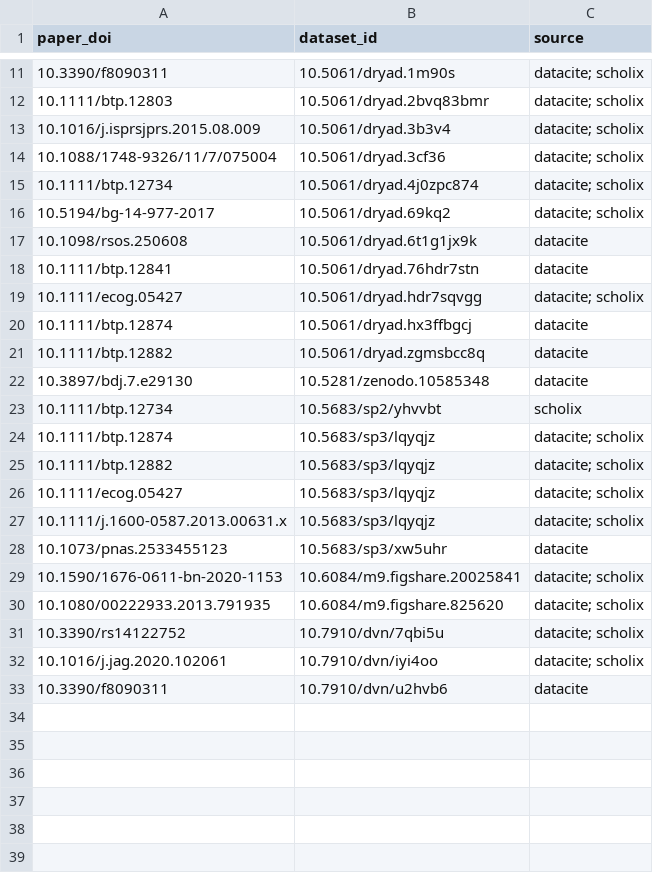
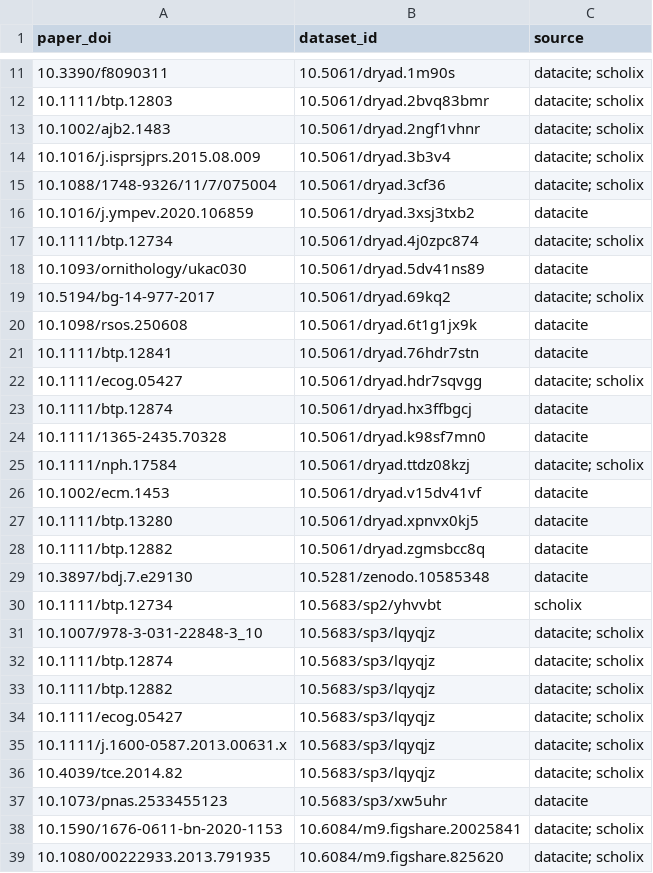
Before and after one commit to acg-atlas/acg-data-catalog, a CSV file: catalog/links.csv, drawn as a sheet; only a part is shown, gaps mark what is left out; the shorter side is filled out with more unchanged rows; the diff names each change by its address in the sheet, - before the commit and + after, or states it on an @@ line.

```diff
--- a/catalog/links.csv
+++ b/catalog/links.csv
+row 13: 10.1002/ajb2.1483 | 10.5061/dryad.2ngf1vhnr | datacite; scholix
+row 16: 10.1016/j.ympev.2020.106859 | 10.5061/dryad.3xsj3txb2 | datacite
+row 18: 10.1093/ornithology/ukac030 | 10.5061/dryad.5dv41ns89 | datacite
+row 24: 10.1111/1365-2435.70328 | 10.5061/dryad.k98sf7mn0 | datacite
+row 25: 10.1111/nph.17584 | 10.5061/dryad.ttdz08kzj | datacite; scholix
+row 26: 10.1002/ecm.1453 | 10.5061/dryad.v15dv41vf | datacite
+row 27: 10.1111/btp.13280 | 10.5061/dryad.xpnvx0kj5 | datacite
+row 31: 10.1007/978-3-031-22848-3_10 | 10.5683/sp3/lqyqjz | datacite; scholix
+row 36: 10.4039/tce.2014.82 | 10.5683/sp3/lqyqjz | datacite; scholix
```
Also changed, not shown: 2 other files.
